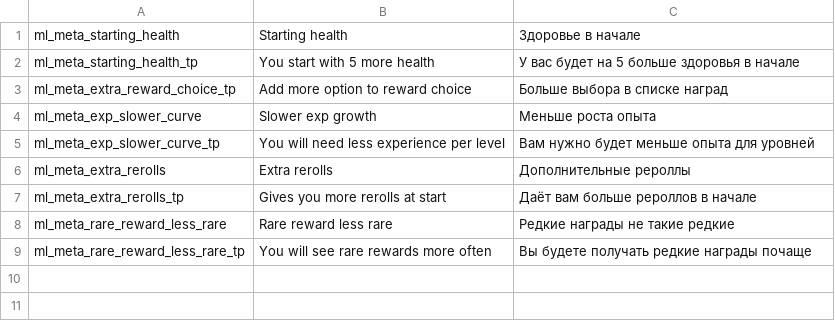
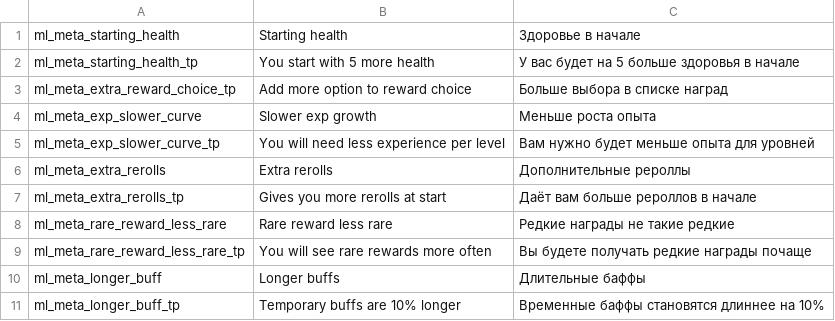
Before and after one commit to lamia-zamia/meta_leveling, a CSV file: files/translation/translation_meta.csv, drawn as a sheet.

Commit message:
longer buff meta

```diff
--- a/files/translation/translation_meta.csv
+++ b/files/translation/translation_meta.csv
@@ -9 +9,3 @@ ml_meta_rare_reward_less_rare,Rare reward less rare,Редкие награды
 ml_meta_rare_reward_less_rare_tp,You will see rare rewards more often,Вы будете получать редкие награды почаще,,,,,,,,,,
+ml_meta_longer_buff,Longer buffs,Длительные баффы,,,,,,,,,,
+ml_meta_longer_buff_tp,Temporary buffs are 10% longer,Временные баффы становятся длиннее на 10%,,,,,,,,,,
```
Also changed, not shown: 2 other files.
